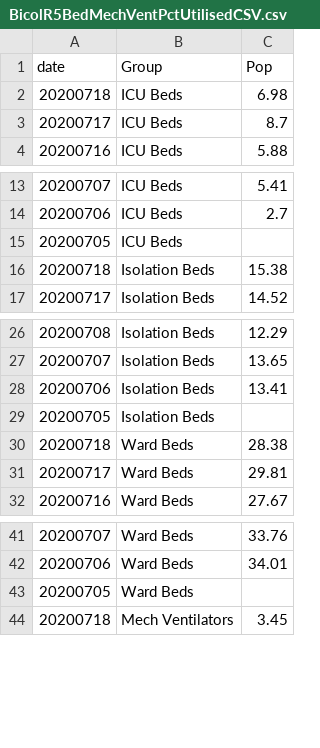
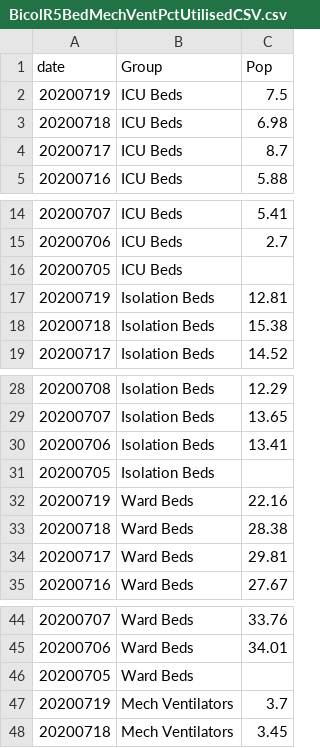
Before and after one commit to jmbangate/jmbangate.github.io, a CSV file: covid/BicolR5BedMechVentPctUtilisedCSV.csv, drawn as a sheet; only a part is shown, gaps mark what is left out; the diff names each change by its address in the sheet, - before the commit and + after, or states it on an @@ line.

Commit message:
updated csv

```diff
--- a/covid/BicolR5BedMechVentPctUtilisedCSV.csv
+++ b/covid/BicolR5BedMechVentPctUtilisedCSV.csv
+row 2: 20200719 | ICU Beds | 7.5
+row 17: 20200719 | Isolation Beds | 12.81
+row 32: 20200719 | Ward Beds | 22.16
+row 47: 20200719 | Mech Ventilators | 3.7
```
